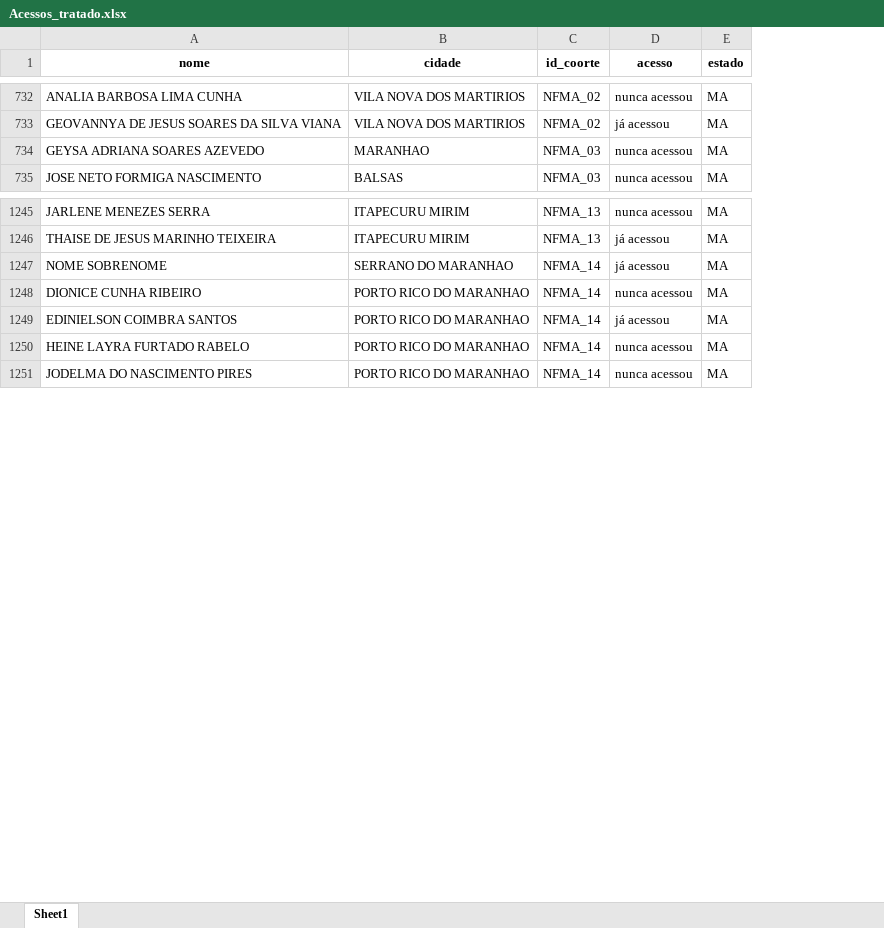
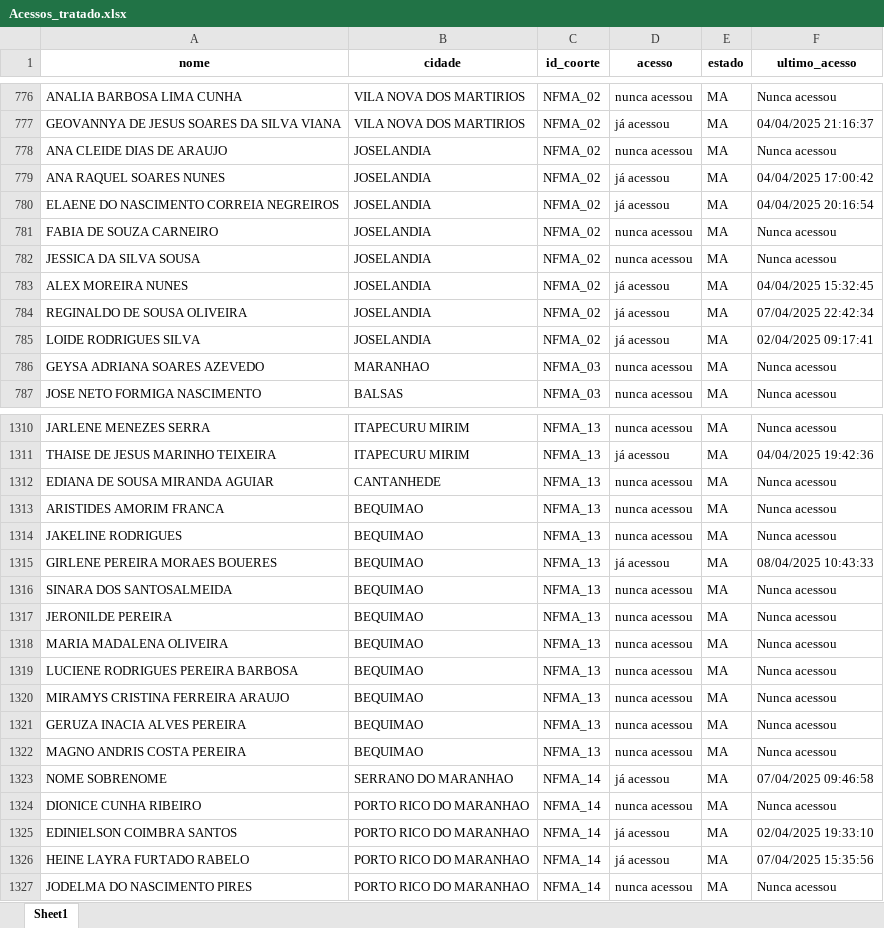
Before and after one commit to amarildorfilhoufc/eti-2025-streamlit, an Excel workbook: Acessos_tratado.xlsx, sheet Sheet1, drawn as a sheet; only a part is shown, gaps mark what is left out; values as stored, in another font and other column widths than the file's, no borders; addresses are those after the commit; the diff covers the shown part only; the diff names each change by its address in the sheet, - before the commit and + after, or states it on an @@ line.

Commit message:
Substituindo Acessos_tratado.xlsx pela versão atualizada

```diff
--- a/Acessos_tratado.xlsx (sheet Sheet1)
+++ b/Acessos_tratado.xlsx (sheet Sheet1)
+column F (ultimo_acesso), rows 776-777: Nunca acessou | 04/04/2025 21:16:37; rows 786-787: Nunca acessou | Nunca acessou; rows 1310-1311: Nunca acessou | 04/04/2025 19:42:36; rows 1323-1327: 07/04/2025 09:46:58 | Nunca acessou | 02/04/2025 19:33:10 | 07/04/2025 15:35:56 | Nunca acessou
+row 778: ANA CLEIDE DIAS DE ARAUJO | JOSELANDIA | NFMA_02 | nunca acessou | MA | Nunca acessou
+row 779: ANA RAQUEL SOARES NUNES | JOSELANDIA | NFMA_02 | já acessou | MA | 04/04/2025 17:00:42
+row 780: ELAENE DO NASCIMENTO CORREIA NEGREIROS | JOSELANDIA | NFMA_02 | já acessou | MA | 04/04/2025 20:16:54
+row 781: FABIA DE SOUZA CARNEIRO | JOSELANDIA | NFMA_02 | nunca acessou | MA | Nunca acessou
+row 782: JESSICA DA SILVA SOUSA | JOSELANDIA | NFMA_02 | nunca acessou | MA | Nunca acessou
+row 783: ALEX MOREIRA NUNES | JOSELANDIA | NFMA_02 | já acessou | MA | 04/04/2025 15:32:45
+row 784: REGINALDO DE SOUSA OLIVEIRA | JOSELANDIA | NFMA_02 | já acessou | MA | 07/04/2025 22:42:34
+row 785: LOIDE RODRIGUES SILVA | JOSELANDIA | NFMA_02 | já acessou | MA | 02/04/2025 09:17:41
+row 1312: EDIANA DE SOUSA MIRANDA AGUIAR | CANTANHEDE | NFMA_13 | nunca acessou | MA | Nunca acessou
+row 1313: ARISTIDES AMORIM FRANCA | BEQUIMAO | NFMA_13 | nunca acessou | MA | Nunca acessou
+row 1314: JAKELINE RODRIGUES | BEQUIMAO | NFMA_13 | nunca acessou | MA | Nunca acessou
+row 1315: GIRLENE PEREIRA MORAES BOUERES | BEQUIMAO | NFMA_13 | já acessou | MA | 08/04/2025 10:43:33
+row 1316: SINARA DOS SANTOSALMEIDA | BEQUIMAO | NFMA_13 | nunca acessou | MA | Nunca acessou
+row 1317: JERONILDE PEREIRA | BEQUIMAO | NFMA_13 | nunca acessou | MA | Nunca acessou
+row 1318: MARIA MADALENA OLIVEIRA | BEQUIMAO | NFMA_13 | nunca acessou | MA | Nunca acessou
+row 1319: LUCIENE RODRIGUES PEREIRA BARBOSA | BEQUIMAO | NFMA_13 | nunca acessou | MA | Nunca acessou
+row 1320: MIRAMYS CRISTINA FERREIRA ARAUJO | BEQUIMAO | NFMA_13 | nunca acessou | MA | Nunca acessou
+row 1321: GERUZA INACIA ALVES PEREIRA | BEQUIMAO | NFMA_13 | nunca acessou | MA | Nunca acessou
+row 1322: MAGNO ANDRIS COSTA PEREIRA | BEQUIMAO | NFMA_13 | nunca acessou | MA | Nunca acessou
-D1326 (acesso): nunca acessou
+D1326 (acesso): já acessou
```
Also changed, not shown: 77 added rows, 19 removed rows and 145 edited cells elsewhere in this sheet.
